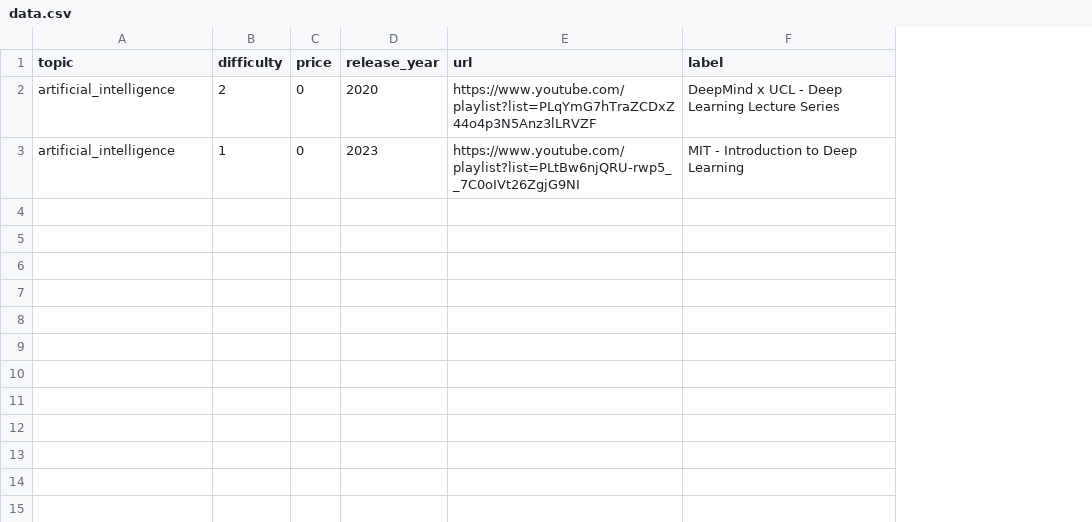
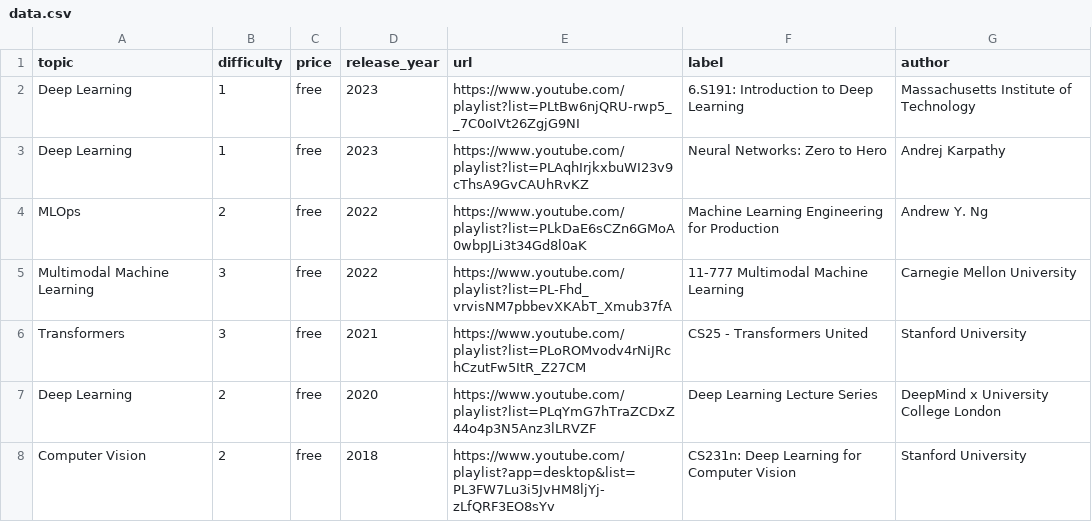
Before and after one commit to SkalskiP/courses, a CSV file: automation/data.csv, drawn as a sheet; removed rows and columns are numbered as before the commit, all else as after; the diff names each change by its address in the sheet, - before the commit and + after, or states it on an @@ line.

Commit message:
🧑‍🎓initial course list

```diff
--- a/automation/data.csv
+++ b/automation/data.csv
+column G (author), row 2: Massachusetts Institute of Technology
-row 2: artificial_intelligence | 2 | 0 | 2020 | https://www.youtube.com/playlist?list=PLqYmG7hTraZCDxZ44o4p3N5Anz3lLRVZF | DeepMind x UCL - Deep Learning Lecture Series
-A2 (topic): artificial_intelligence
+A2 (topic): Deep Learning
-C2 (price): 0
+C2 (price): free
-F2 (label): MIT - Introduction to Deep Learning
+F2 (label): 6.S191: Introduction to Deep Learning
+row 3: Deep Learning | 1 | free | 2023 | https://www.youtube.com/playlist?list=PLAqhIrjkxbuWI23v9cThsA9GvCAUhRvKZ | Neural Networks: Zero to Hero | Andrej Karpathy
+row 4: MLOps | 2 | free | 2022 | https://www.youtube.com/playlist?list=PLkDaE6sCZn6GMoA0wbpJLi3t34Gd8l0aK | Machine Learning Engineering for Production | Andrew Y. Ng
+row 5: Multimodal Machine Learning | 3 | free | 2022 | https://www.youtube.com/playlist?list=PL-Fhd_vrvisNM7pbbevXKAbT_Xmub37fA | 11-777 Multimodal Machine Learning | Carnegie Mellon University
+row 6: Transformers | 3 | free | 2021 | https://www.youtube.com/playlist?list=PLoROMvodv4rNiJRchCzutFw5ItR_Z27CM | CS25 - Transformers United | Stanford University
+row 7: Deep Learning | 2 | free | 2020 | https://www.youtube.com/playlist?list=PLqYmG7hTraZCDxZ44o4p3N5Anz3lLRVZF | Deep Learning Lecture Series | DeepMind x University College London
+row 8: Computer Vision | 2 | free | 2018 | https://www.youtube.com/playlist?app=desktop&list=PL3FW7Lu3i5JvHM8ljYj-zLfQRF3EO8sYv | CS231n: Deep Learning for Computer Vision | Stanford University
```
Also changed, not shown: 2 other files.
